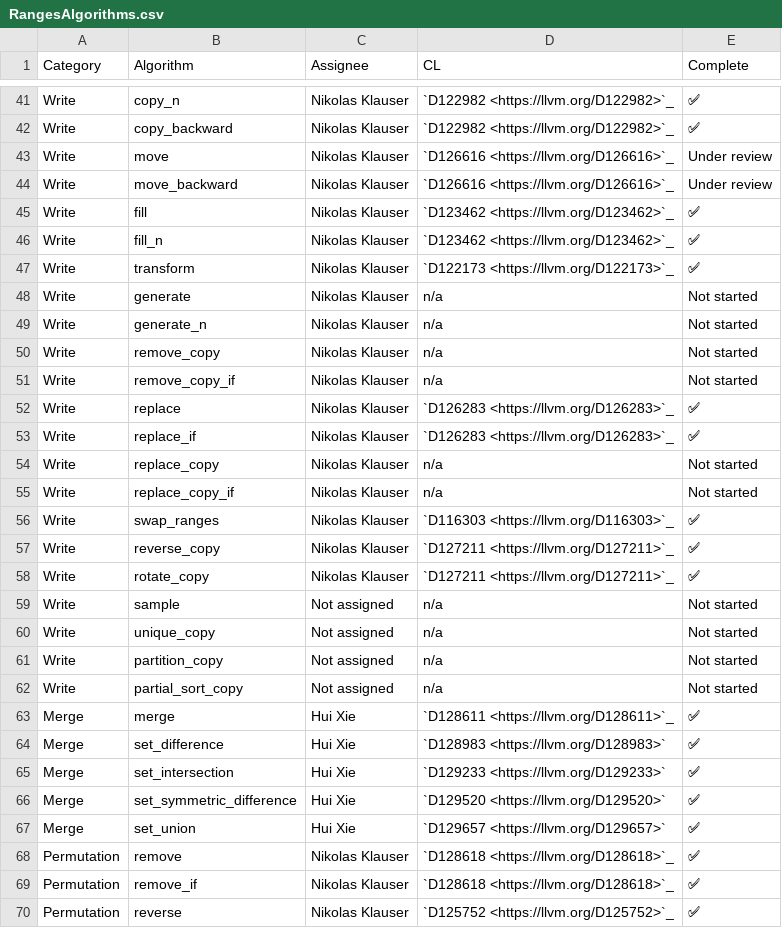
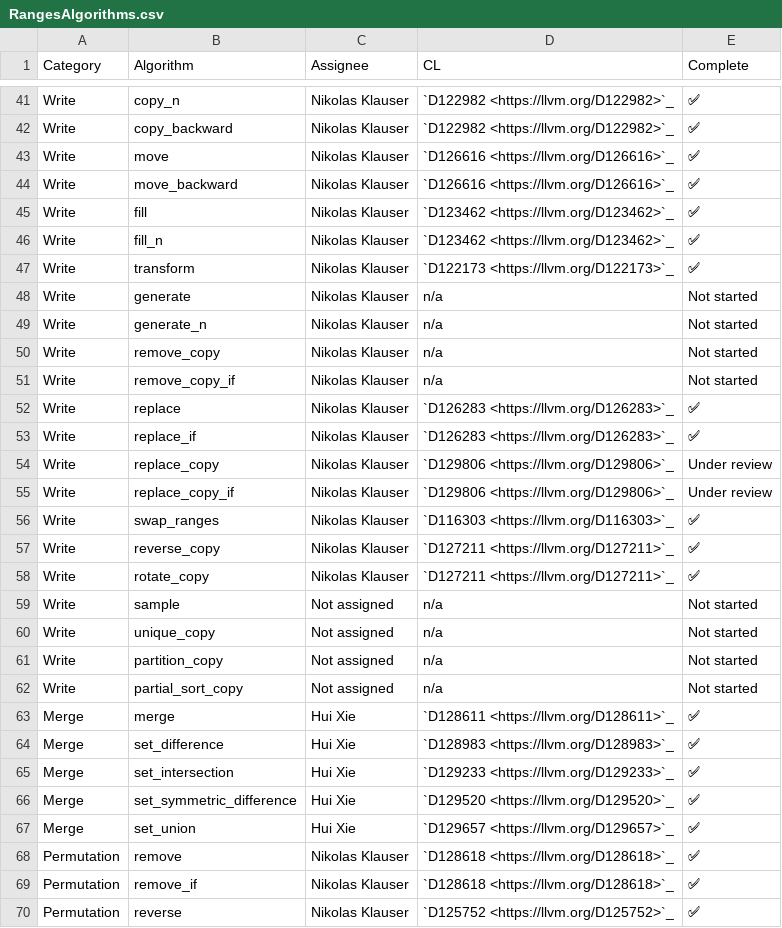
Before and after one commit to NanQin555/llvm-project, a CSV file: libcxx/docs/Status/RangesAlgorithms.csv, drawn as a sheet; only a part is shown, gaps mark what is left out.

Commit message:
[libc++] Update RangesAlgorithms.csv

```diff
--- a/libcxx/docs/Status/RangesAlgorithms.csv
+++ b/libcxx/docs/Status/RangesAlgorithms.csv
@@ -42,4 +42,4 @@ Write,copy_n,Nikolas Klauser,`D122982 <https://llvm.org/D122982>`_,✅
 Write,copy_backward,Nikolas Klauser,`D122982 <https://llvm.org/D122982>`_,✅
-Write,move,Nikolas Klauser,`D126616 <https://llvm.org/D126616>`_,Under review
-Write,move_backward,Nikolas Klauser,`D126616 <https://llvm.org/D126616>`_,Under review
+Write,move,Nikolas Klauser,`D126616 <https://llvm.org/D126616>`_,✅
+Write,move_backward,Nikolas Klauser,`D126616 <https://llvm.org/D126616>`_,✅
 Write,fill,Nikolas Klauser,`D123462 <https://llvm.org/D123462>`_,✅
@@ -53,4 +53,4 @@ Write,replace,Nikolas Klauser,`D126283 <https://llvm.org/D126283>`_,✅
 Write,replace_if,Nikolas Klauser,`D126283 <https://llvm.org/D126283>`_,✅
-Write,replace_copy,Nikolas Klauser,n/a,Not started
-Write,replace_copy_if,Nikolas Klauser,n/a,Not started
+Write,replace_copy,Nikolas Klauser,`D129806 <https://llvm.org/D129806>`_,Under review
+Write,replace_copy_if,Nikolas Klauser,`D129806 <https://llvm.org/D129806>`_,Under review
 Write,swap_ranges,Nikolas Klauser,`D116303 <https://llvm.org/D116303>`_,✅
@@ -63,6 +63,6 @@ Write,partial_sort_copy,Not assigned,n/a,Not started
 Merge,merge,Hui Xie,`D128611 <https://llvm.org/D128611>`_,✅
-Merge,set_difference,Hui Xie,`D128983 <https://llvm.org/D128983>`,✅
-Merge,set_intersection,Hui Xie,`D129233 <https://llvm.org/D129233>`,✅
-Merge,set_symmetric_difference,Hui Xie,`D129520 <https://llvm.org/D129520>`,✅
-Merge,set_union,Hui Xie,`D129657 <https://llvm.org/D129657>`,✅
+Merge,set_difference,Hui Xie,`D128983 <https://llvm.org/D128983>`_,✅
+Merge,set_intersection,Hui Xie,`D129233 <https://llvm.org/D129233>`_,✅
+Merge,set_symmetric_difference,Hui Xie,`D129520 <https://llvm.org/D129520>`_,✅
+Merge,set_union,Hui Xie,`D129657 <https://llvm.org/D129657>`_,✅
 Permutation,remove,Nikolas Klauser,`D128618 <https://llvm.org/D128618>`_,✅
```
